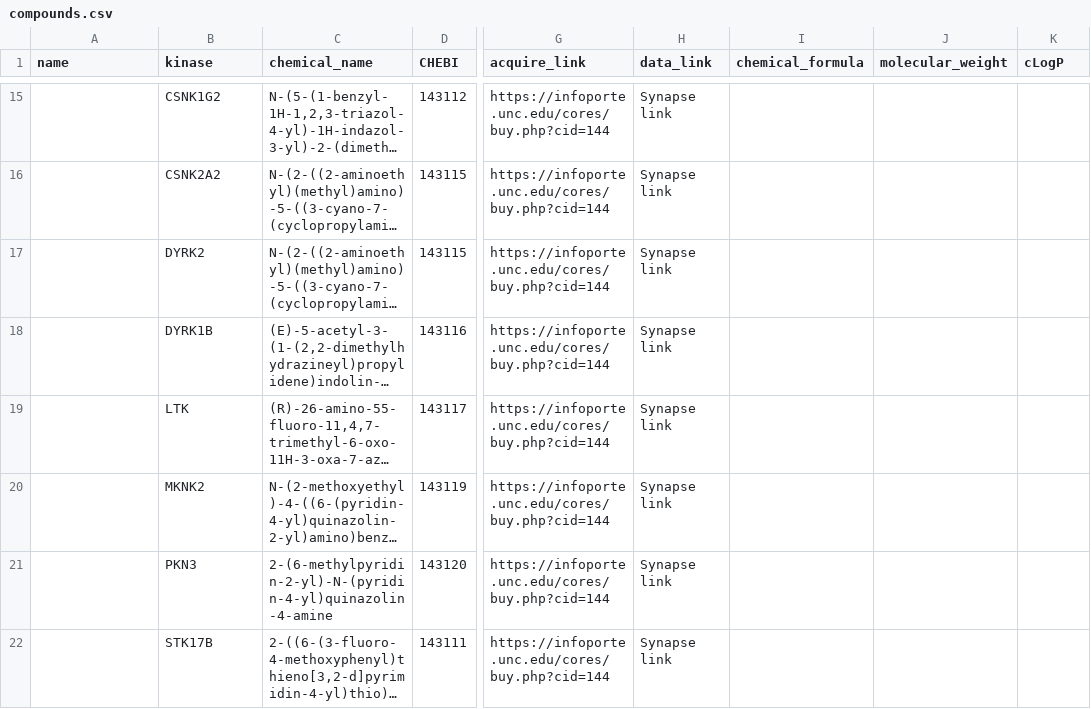
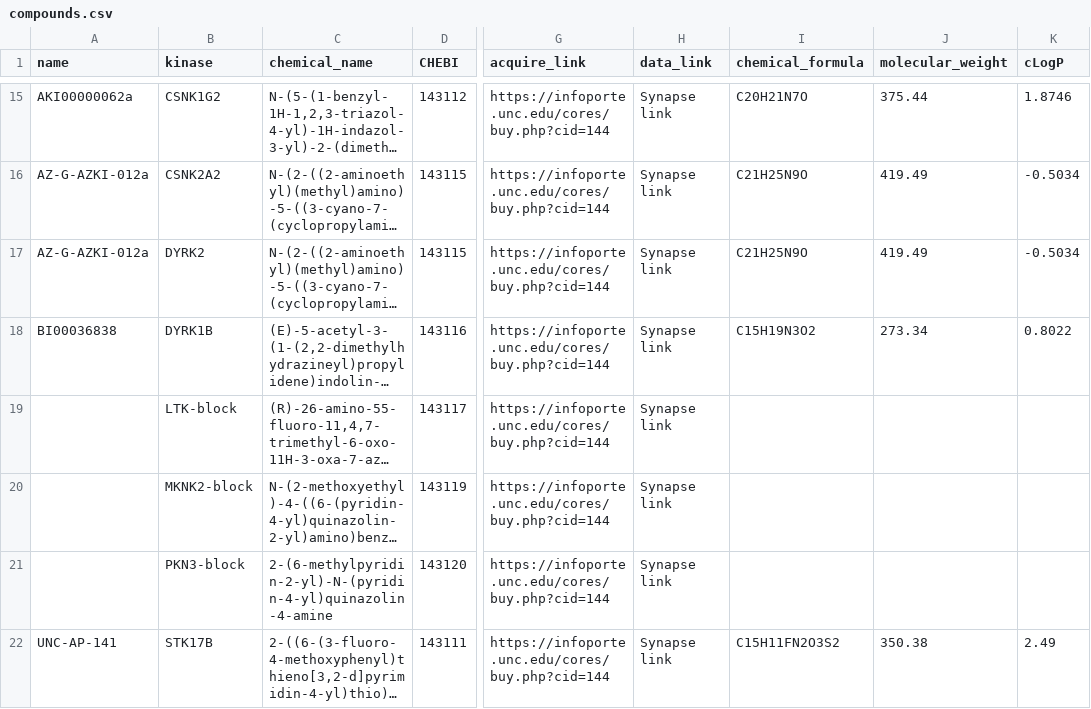
Before and after one commit to IDG-Kinase/darkkinasekb, a CSV file: data_sets/compounds.csv, drawn as a sheet; only a part is shown, gaps mark what is left out; long unchanged cells end in …; the diff covers the shown part only; the diff names each change by its address in the sheet, - before the commit and + after, or states it on an @@ line.

```diff
--- a/data_sets/compounds.csv
+++ b/data_sets/compounds.csv
-A15 (name): (empty)
+A15 (name): AKI00000062a
-I15 (chemical_formula): (empty)
+I15 (chemical_formula): C20H21N7O
-J15 (molecular_weight): (empty)
+J15 (molecular_weight): 375.44
-K15 (cLogP): (empty)
+K15 (cLogP): 1.8746
-A16:A17 (name): (empty)
+A16:A17 (name): AZ-G-AZKI-012a
-I16:I17 (chemical_formula): (empty)
+I16:I17 (chemical_formula): C21H25N9O
-J16:J17 (molecular_weight): (empty)
+J16:J17 (molecular_weight): 419.49
-K16:K17 (cLogP): (empty)
+K16:K17 (cLogP): -0.5034
-A18 (name): (empty)
+A18 (name): BI00036838
-I18 (chemical_formula): (empty)
+I18 (chemical_formula): C15H19N3O2
-J18 (molecular_weight): (empty)
+J18 (molecular_weight): 273.34
-K18 (cLogP): (empty)
+K18 (cLogP): 0.8022
-B19 (kinase): LTK
+B19 (kinase): LTK-block
-B20 (kinase): MKNK2
+B20 (kinase): MKNK2-block
-B21 (kinase): PKN3
+B21 (kinase): PKN3-block
-A22 (name): (empty)
+A22 (name): UNC-AP-141
-I22 (chemical_formula): (empty)
+I22 (chemical_formula): C15H11FN2O3S2
-J22 (molecular_weight): (empty)
+J22 (molecular_weight): 350.38
-K22 (cLogP): (empty)
+K22 (cLogP): 2.49
```
Also changed, not shown: 38 edited cells elsewhere in this file.
